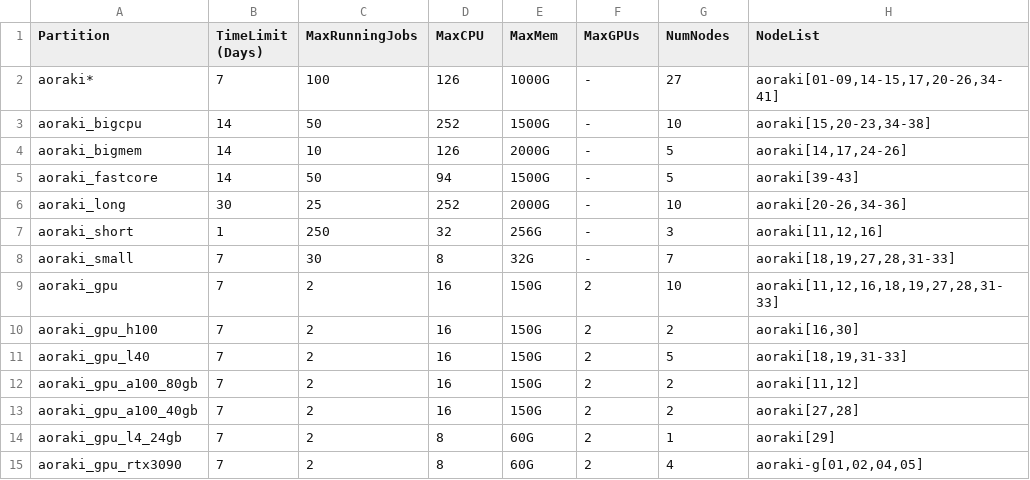
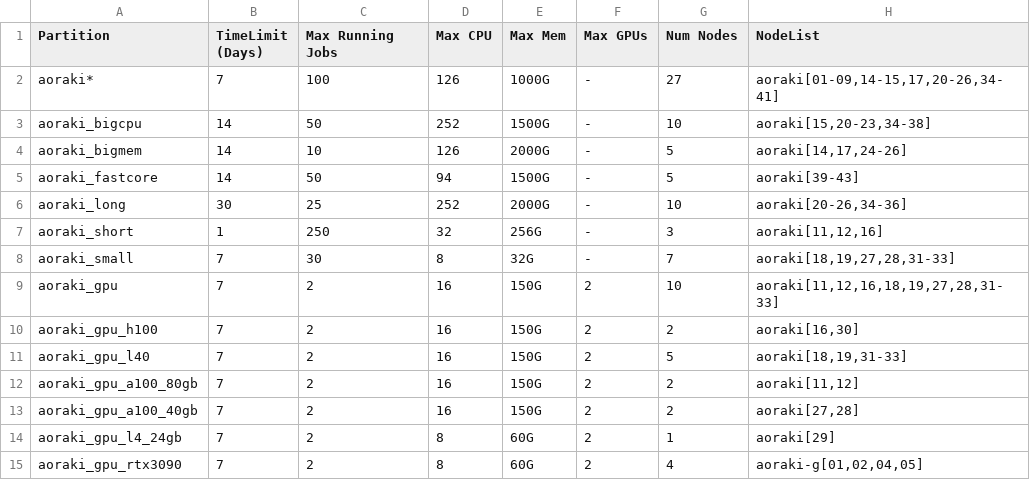
Before and after one commit to rtis-docs/research-cluster, a CSV file: docs/assets/tables/limits.csv, drawn as a sheet.

Commit message:
Update column headers in limits.csv for clarity

```diff
--- a/docs/assets/tables/limits.csv
+++ b/docs/assets/tables/limits.csv
@@ -1,2 +1,2 @@
-"Partition","TimeLimit (Days)","MaxRunningJobs","MaxCPU","MaxMem","MaxGPUs","NumNodes","NodeList"
+"Partition","TimeLimit (Days)","Max Running Jobs","Max CPU","Max Mem","Max GPUs","Num Nodes","NodeList"
 "aoraki*",7,100,126,"1000G","-",27,"aoraki[01-09,14-15,17,20-26,34-41]"
```
